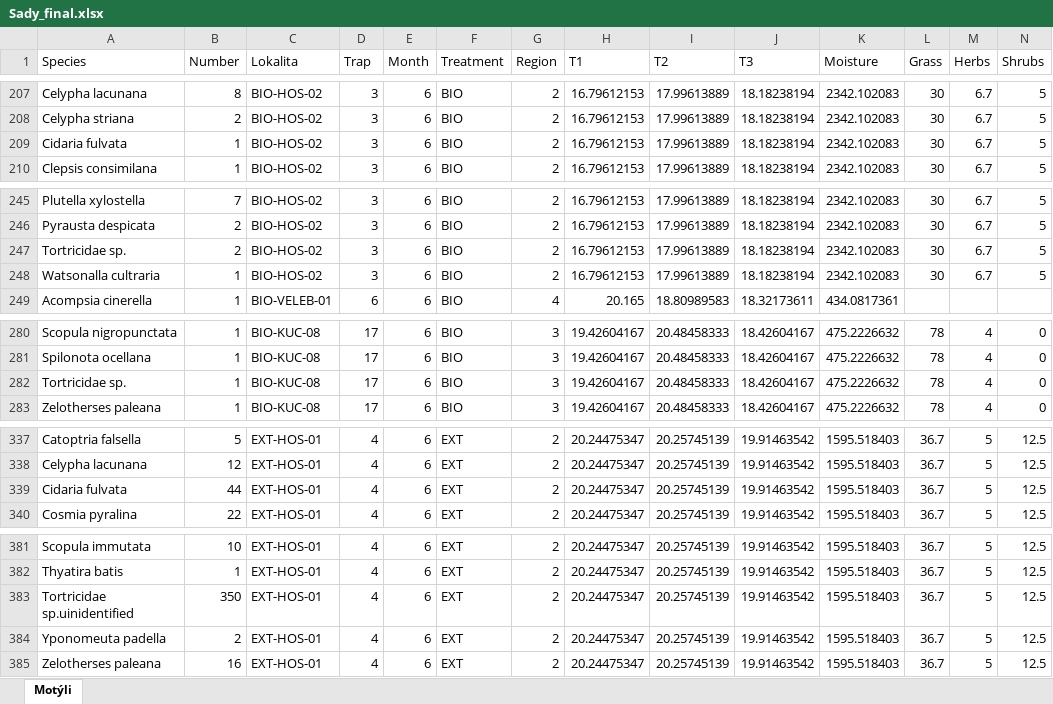
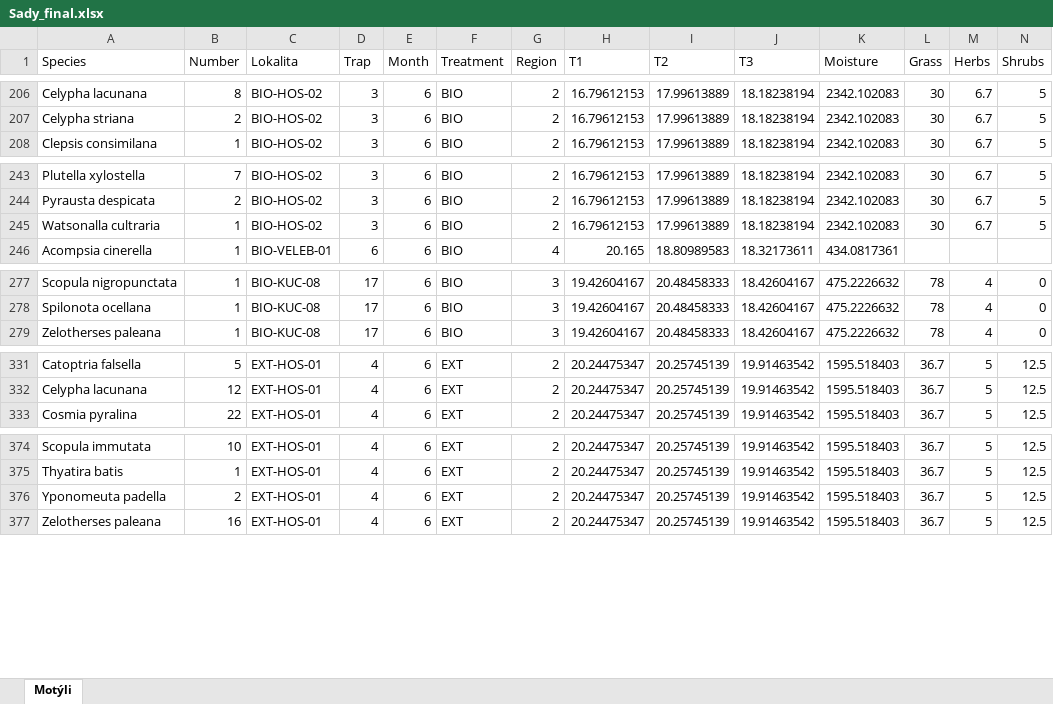
Before and after one commit to DomecStoces/Apple-orchards, an Excel workbook: Sady_final.xlsx, sheet Motýli, drawn as a sheet; only a part is shown, gaps mark what is left out; values as stored, in another font and other column widths than the file's, no borders; the diff covers the shown part only; the diff names each change by its address in the sheet, - before the commit and + after, or states it on an @@ line.

```diff
--- a/Sady_final.xlsx (sheet Motýli)
+++ b/Sady_final.xlsx (sheet Motýli)
-row 209: Cidaria fulvata | 1 | BIO-HOS-02 | 3 | 6 | BIO | 2 | 16.79612153 | 17.99613889 | 18.18238194 | 2342.102083 | 30 | 6.7 | 5
-row 247: Tortricidae sp. | 2 | BIO-HOS-02 | 3 | 6 | BIO | 2 | 16.79612153 | 17.99613889 | 18.18238194 | 2342.102083 | 30 | 6.7 | 5
-row 282: Tortricidae sp. | 1 | BIO-KUC-08 | 17 | 6 | BIO | 3 | 19.42604167 | 20.48458333 | 18.42604167 | 475.2226632 | 78 | 4 | 0
-row 339: Cidaria fulvata | 44 | EXT-HOS-01 | 4 | 6 | EXT | 2 | 20.24475347 | 20.25745139 | 19.91463542 | 1595.518403 | 36.7 | 5 | 12.5
-row 383: Tortricidae sp.uinidentified | 350 | EXT-HOS-01 | 4 | 6 | EXT | 2 | 20.24475347 | 20.25745139 | 19.91463542 | 1595.518403 | 36.7 | 5 | 12.5
```
Also changed, not shown: 38 removed rows and 22 edited cells elsewhere in this sheet, 5 other files.
